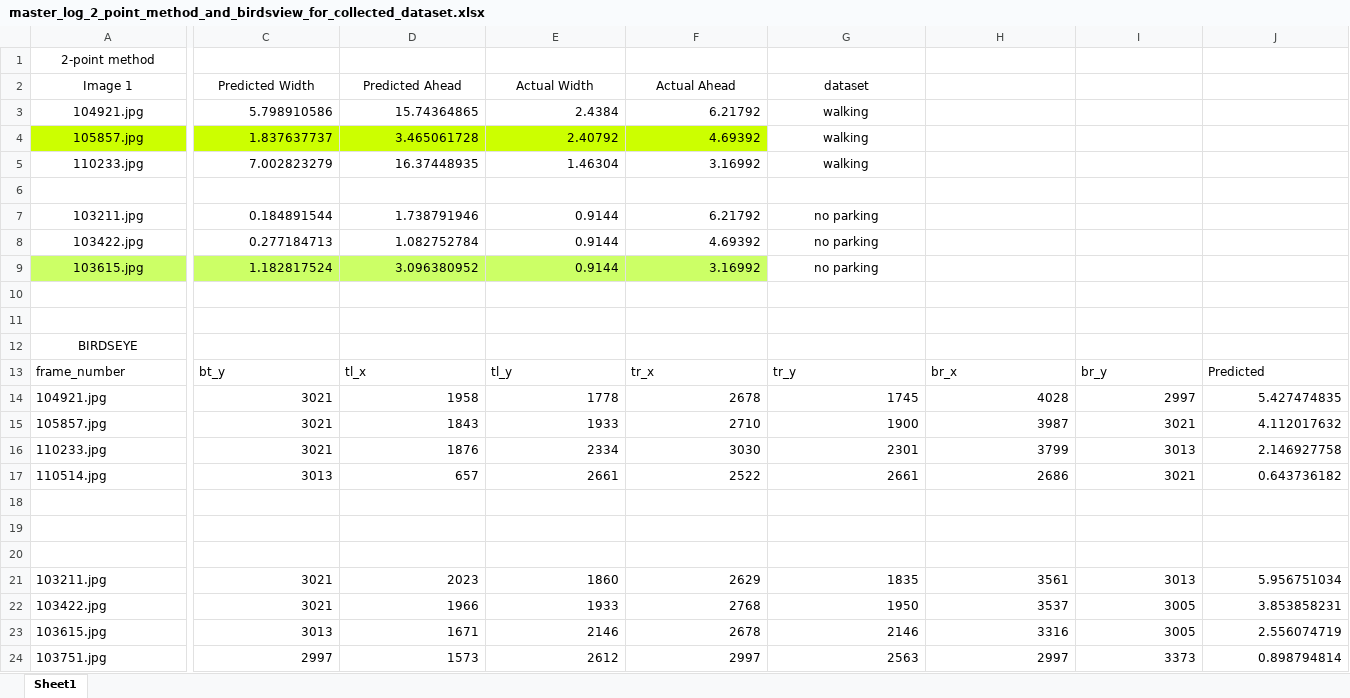
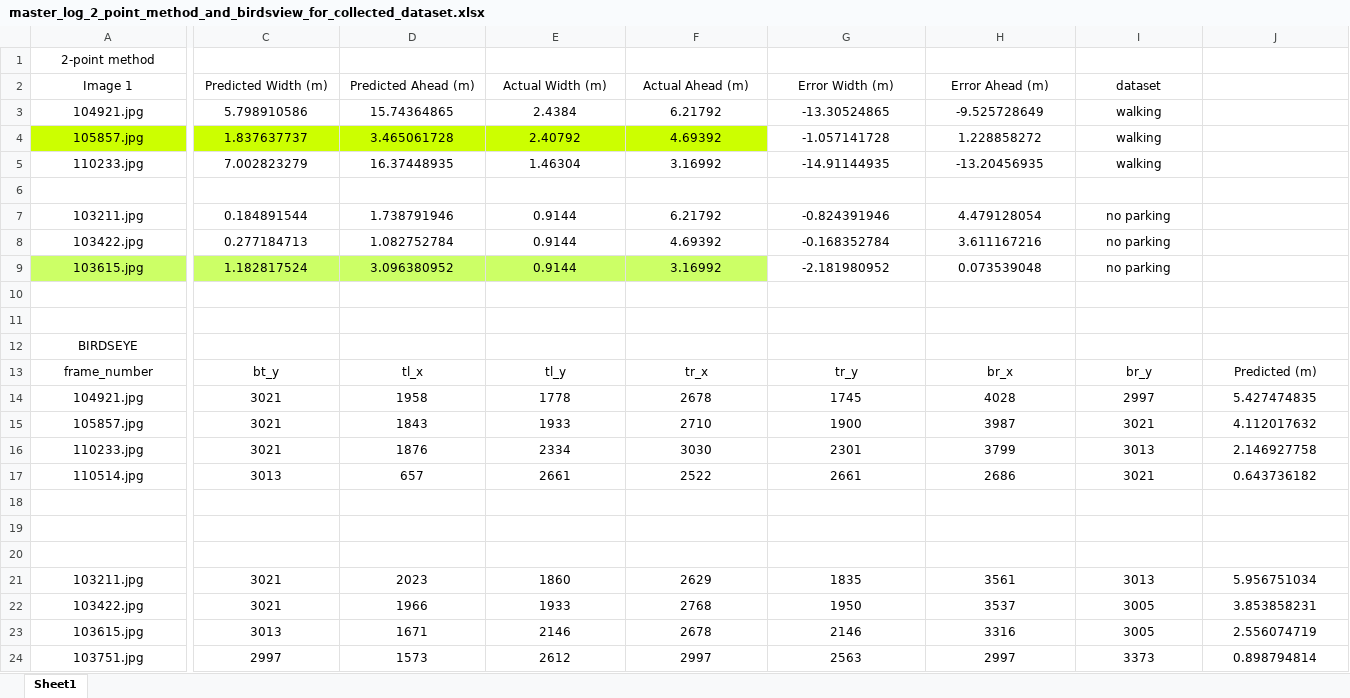
Before and after one commit to siddu1998/App-Validation, an Excel workbook: master_log_2_point_method_and_birdsview_for_collected_dataset.xlsx, sheet Sheet1, drawn as a sheet; only a part is shown, gaps mark what is left out; values as stored, in another font and other column widths than the file's, no borders; the diff covers the shown part only; the diff names each change by its address in the sheet, - before the commit and + after, or states it on an @@ line.

```diff
--- a/master_log_2_point_method_and_birdsview_for_collected_dataset.xlsx (sheet Sheet1)
+++ b/master_log_2_point_method_and_birdsview_for_collected_dataset.xlsx (sheet Sheet1)
-C2: Predicted Width
+C2: Predicted Width (m)
-D2: Predicted Ahead
+D2: Predicted Ahead (m)
-E2: Actual Width
+E2: Actual Width (m)
-F2: Actual Ahead
+F2: Actual Ahead (m)
-G2: dataset
+G2: Error Width (m)
-H2: (empty)
+H2: Error Ahead (m)
-I2: (empty)
+I2: dataset
-C3:F5 alignment: right
+C3:F5 alignment: center
-G3 (Error Width (m)): walking
+G3 (Error Width (m)): -13.30524865
-H3 (Error Ahead (m)): (empty)
+H3 (Error Ahead (m)): -9.525728649
-I3:I5 (dataset): (empty)
+I3:I5 (dataset): walking
-G4 (Error Width (m)): walking
+G4 (Error Width (m)): -1.057141728
-H4 (Error Ahead (m)): (empty)
+H4 (Error Ahead (m)): 1.228858272
-G5 (Error Width (m)): walking
+G5 (Error Width (m)): -14.91144935
-H5 (Error Ahead (m)): (empty)
+H5 (Error Ahead (m)): -13.20456935
-C7:F9 alignment: right
+C7:F9 alignment: center
-G7 (Error Width (m)): no parking
+G7 (Error Width (m)): -0.824391946
-H7 (Error Ahead (m)): (empty)
+H7 (Error Ahead (m)): 4.479128054
-I7:I9 (dataset): (empty)
+I7:I9 (dataset): no parking
-G8 (Error Width (m)): no parking
+G8 (Error Width (m)): -0.168352784
-H8 (Error Ahead (m)): (empty)
+H8 (Error Ahead (m)): 3.611167216
-G9 (Error Width (m)): no parking
+G9 (Error Width (m)): -2.181980952
-H9 (Error Ahead (m)): (empty)
+H9 (Error Ahead (m)): 0.073539048
-A13:J13 alignment: left
+A13:J13 alignment: center
-J13: Predicted
+J13: Predicted (m)
-A14:A17 alignment: left
+A14:A17 alignment: center
-C14:J17 alignment: right
+C14:J17 alignment: center
-A21:A24 alignment: left
+A21:A24 alignment: center
-C21:J24 alignment: right
+C21:J24 alignment: center
```
Also changed, not shown: 2 edited cells and cell formats elsewhere in this sheet, 25 other files.
